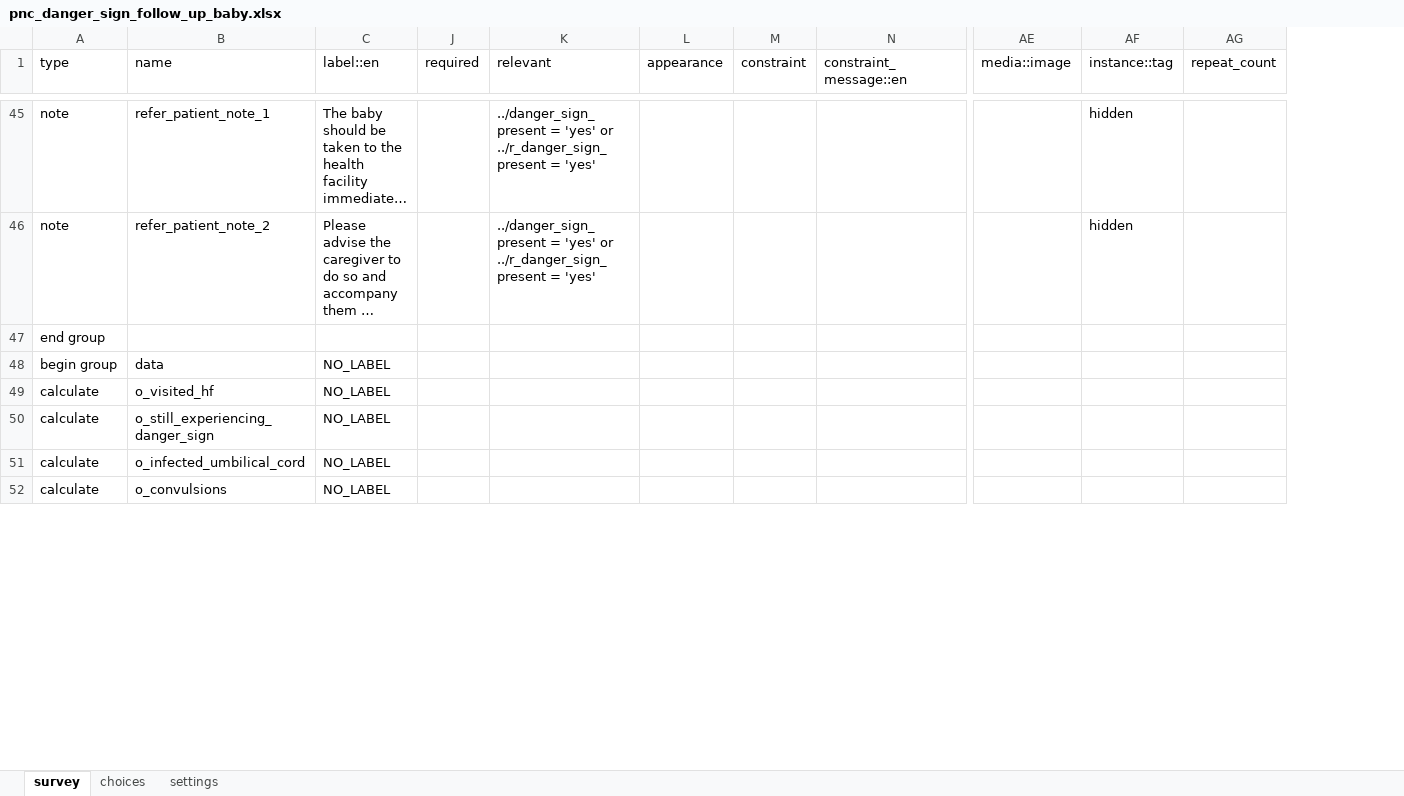
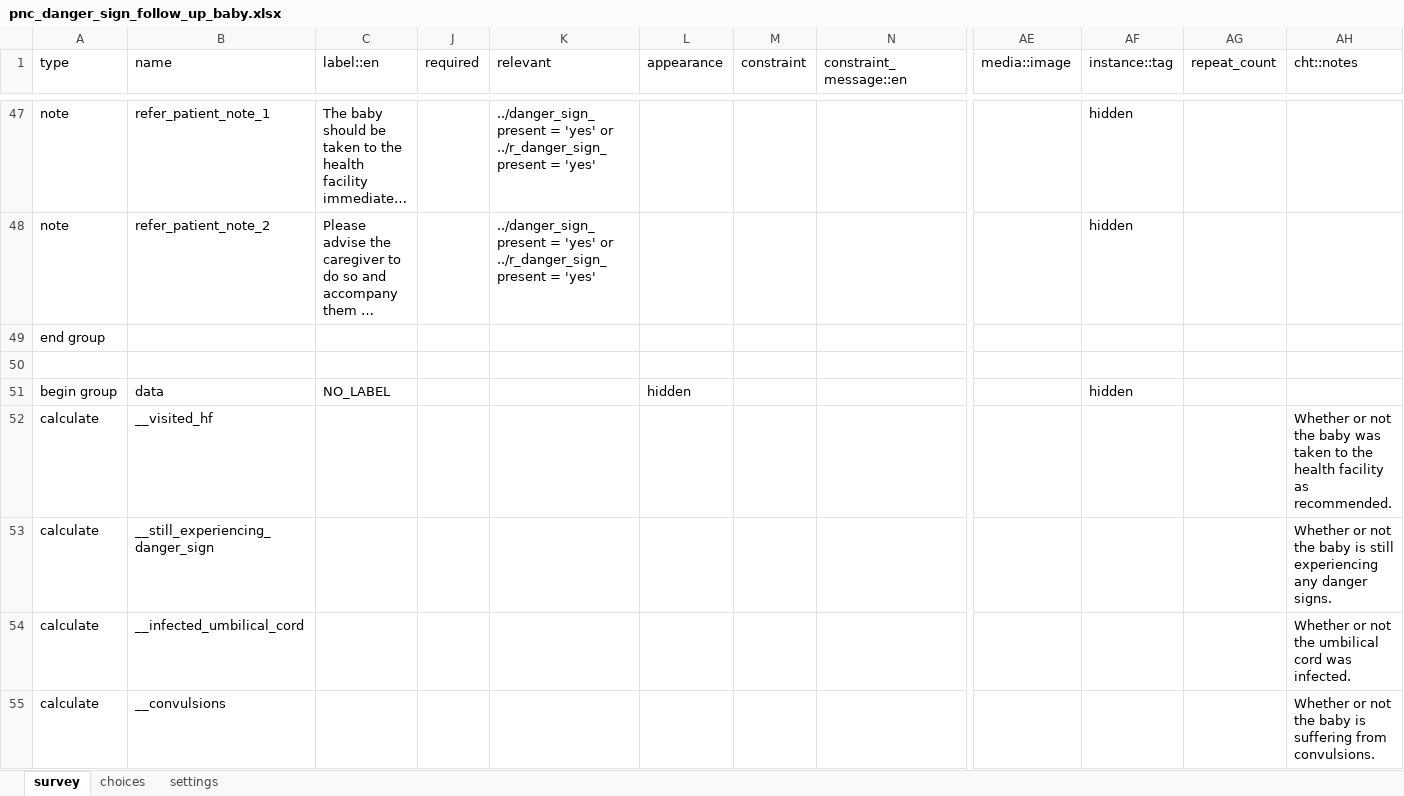
Before and after one commit to medic/cht-core, an Excel workbook: config/default/forms/app/pnc_danger_sign_follow_up_baby.xlsx, sheet survey, drawn as a sheet; only a part is shown, gaps mark what is left out; long unchanged cells end in …; values as stored, in another font and other column widths than the file's, no cell formats; charts and pictures and conditional formats not drawn; addresses are those after the commit; rows hold the shown columns only; the diff covers the shown part only; the diff names each change by its address in the sheet, - before the commit and + after, or states it on an @@ line.

```diff
--- a/config/default/forms/app/pnc_danger_sign_follow_up_baby.xlsx (sheet survey)
+++ b/config/default/forms/app/pnc_danger_sign_follow_up_baby.xlsx (sheet survey)
+column AH (cht::notes), rows 52-55: Whether or not the baby was taken to the health facility as recommended. | Whether or not the baby is still experiencing any danger signs. | Whether or not the umbilical cord was infected. | Whether or not the baby is suffering from convulsions.
+row 50: (empty)
-L51 (appearance): (empty)
+L51 (appearance): hidden
-AF51 (instance::tag): (empty)
+AF51 (instance::tag): hidden
-B52 (name): o_visited_hf
+B52 (name): __visited_hf
-C52:C55 (label::en): NO_LABEL
+C52:C55 (label::en): (empty)
-B53 (name): o_still_experiencing_danger_sign
+B53 (name): __still_experiencing_danger_sign
-B54 (name): o_infected_umbilical_cord
+B54 (name): __infected_umbilical_cord
-B55 (name): o_convulsions
+B55 (name): __convulsions
```
Also changed, not shown: 4 added rows and 29 edited cells elsewhere in this sheet, sheet settings, cell formats, 35 other files.
